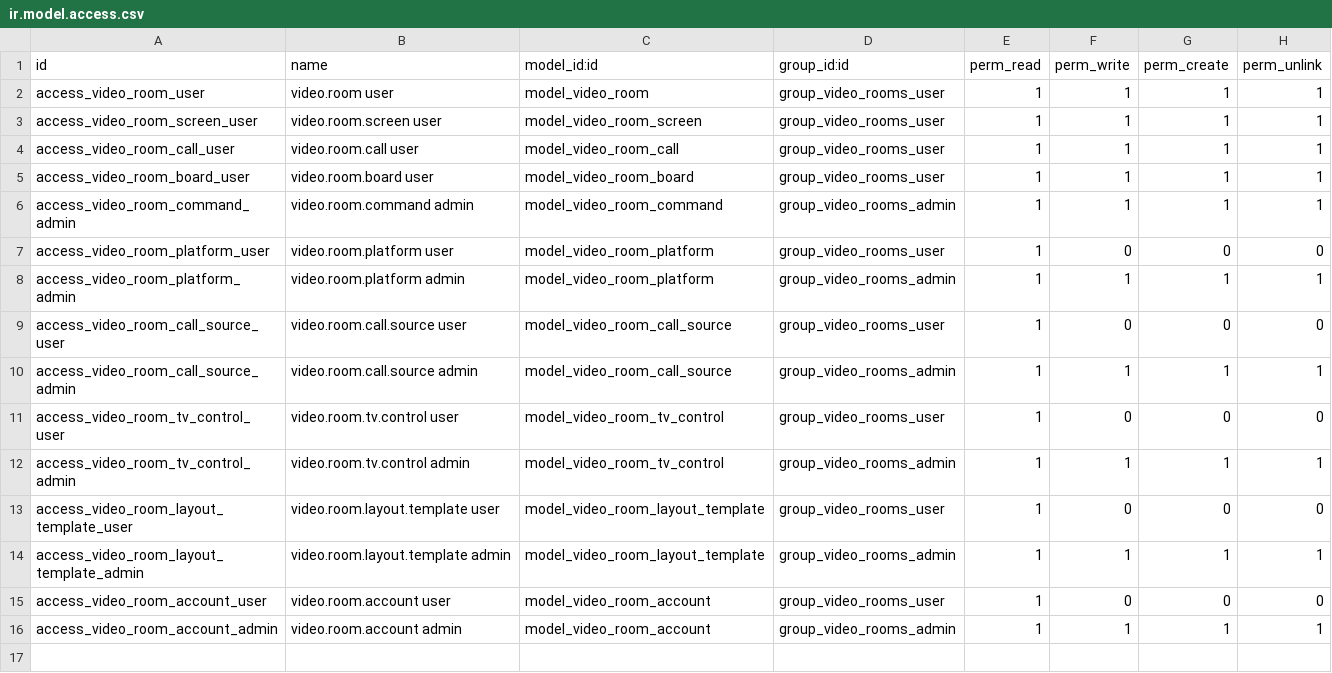
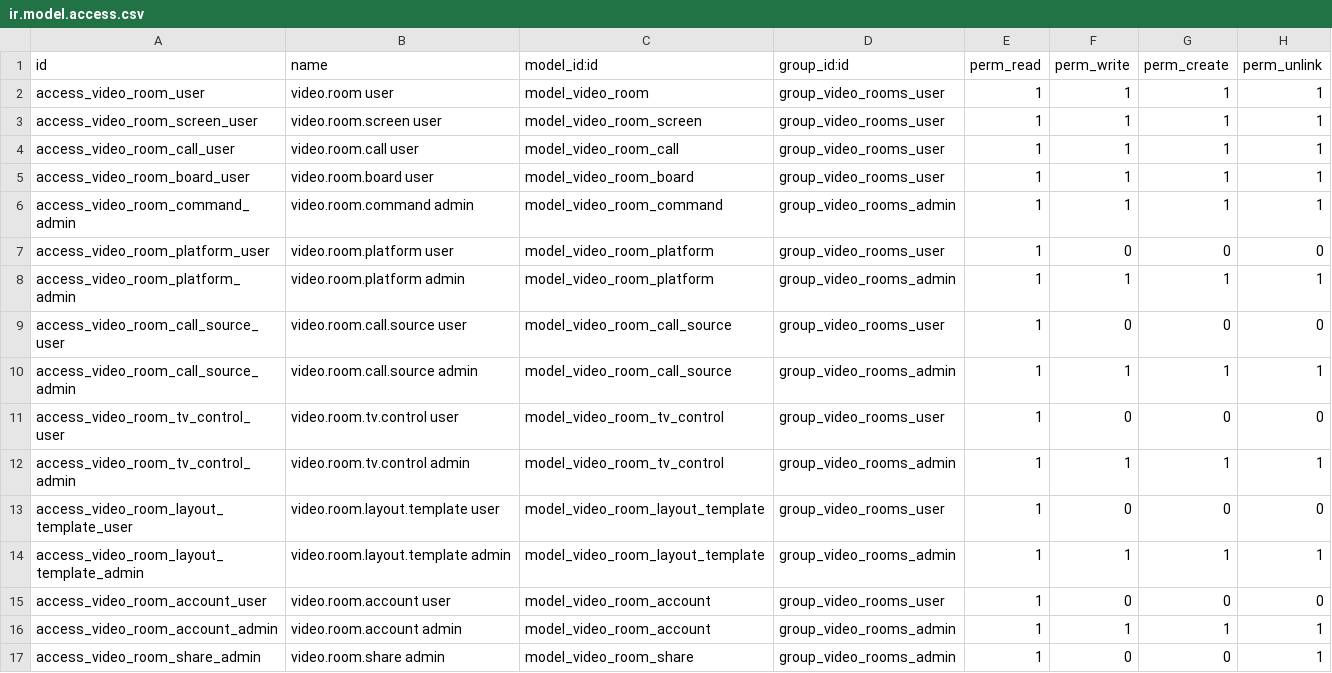
Before and after one commit to dan-cliff/system, a CSV file: video_rooms/security/ir.model.access.csv, drawn as a sheet; the diff names each change by its address in the sheet, - before the commit and + after, or states it on an @@ line.

```diff
--- a/video_rooms/security/ir.model.access.csv
+++ b/video_rooms/security/ir.model.access.csv
+row 17: access_video_room_share_admin | video.room.share admin | model_video_room_share | group_video_rooms_admin | 1 | 0 | 0 | 1
```
Also changed, not shown: 10 other files.
